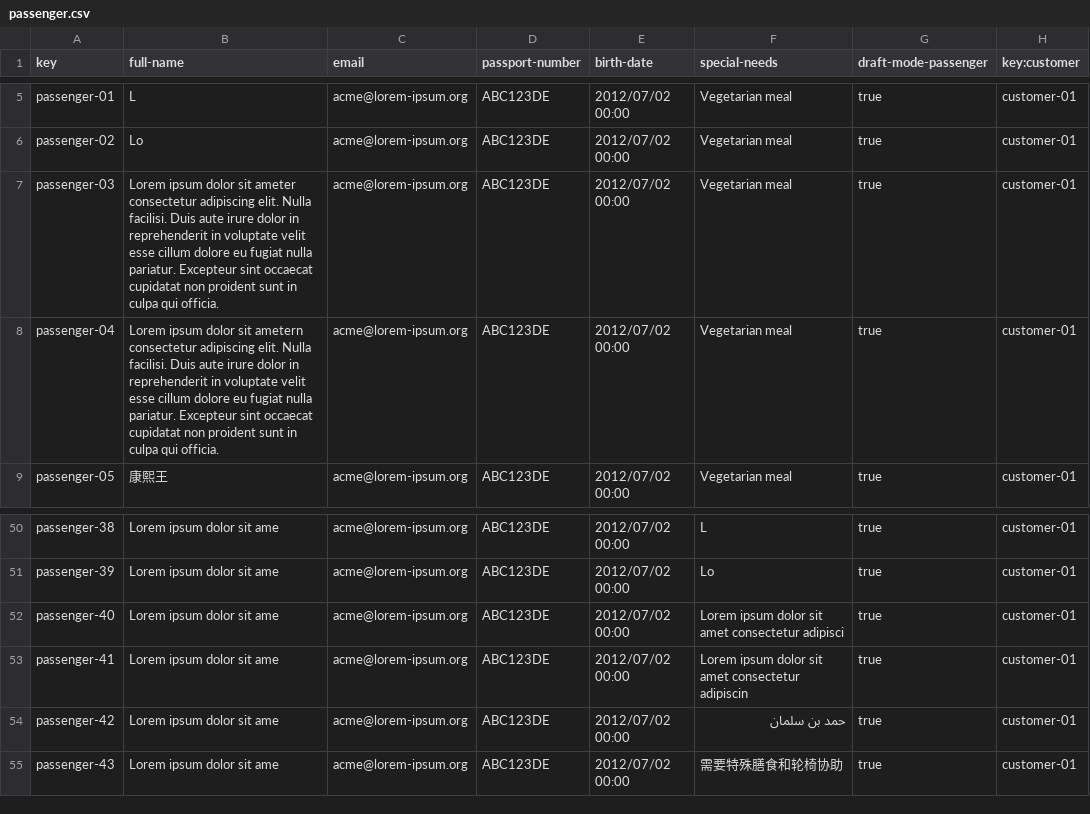
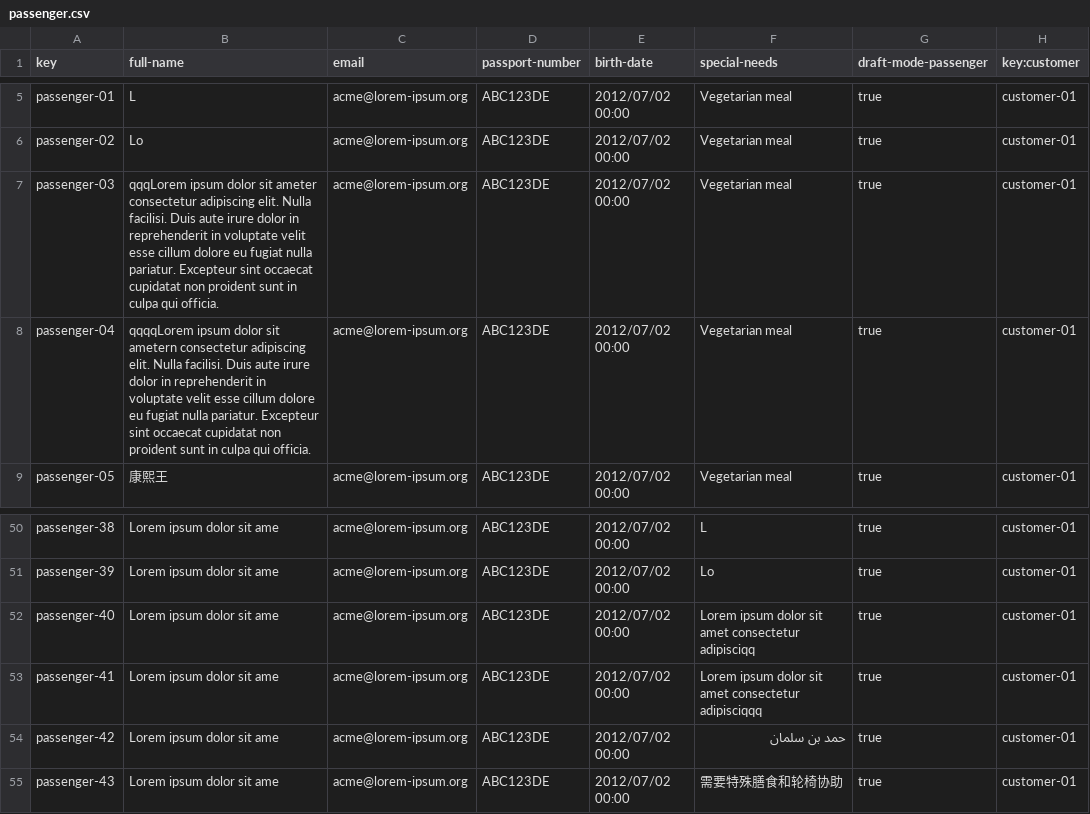
Before and after one commit to pabniecor/Acme-ANS-C3, a CSV file: src/main/resources/WEB-INF/data/sample/passenger.csv, drawn as a sheet; only a part is shown, gaps mark what is left out.

```diff
--- a/src/main/resources/WEB-INF/data/sample/passenger.csv
+++ b/src/main/resources/WEB-INF/data/sample/passenger.csv
@@ -6,4 +6,4 @@ passenger-01,L,acme@lorem-ipsum.org,ABC123DE,2012/07/02 00:00,Vegetarian meal,tr
 passenger-02,Lo,acme@lorem-ipsum.org,ABC123DE,2012/07/02 00:00,Vegetarian meal,true,customer-01
-passenger-03,Lorem ipsum dolor sit ameter consectetur adipiscing elit. Nulla facilisi. Duis aute irure dolor in reprehenderit in voluptate velit esse cillum dolore eu fugiat nulla pariatur. Excepteur sint occaecat cupidatat non proident sunt in culpa qui officia.,acme@lorem-ipsum.org,ABC123DE,2012/07/02 00:00,Vegetarian meal,true,customer-01
-passenger-04,Lorem ipsum dolor sit ametern consectetur adipiscing elit. Nulla facilisi. Duis aute irure dolor in reprehenderit in voluptate velit esse cillum dolore eu fugiat nulla pariatur. Excepteur sint occaecat cupidatat non proident sunt in culpa qui officia.,acme@lorem-ipsum.org,ABC123DE,2012/07/02 00:00,Vegetarian meal,true,customer-01
+passenger-03,qqqLorem ipsum dolor sit ameter consectetur adipiscing elit. Nulla facilisi. Duis aute irure dolor in reprehenderit in voluptate velit esse cillum dolore eu fugiat nulla pariatur. Excepteur sint occaecat cupidatat non proident sunt in culpa qui officia.,acme@lorem-ipsum.org,ABC123DE,2012/07/02 00:00,Vegetarian meal,true,customer-01
+passenger-04,qqqqLorem ipsum dolor sit ametern consectetur adipiscing elit. Nulla facilisi. Duis aute irure dolor in reprehenderit in voluptate velit esse cillum dolore eu fugiat nulla pariatur. Excepteur sint occaecat cupidatat non proident sunt in culpa qui officia.,acme@lorem-ipsum.org,ABC123DE,2012/07/02 00:00,Vegetarian meal,true,customer-01
 passenger-05,康熙王,acme@lorem-ipsum.org,ABC123DE,2012/07/02 00:00,Vegetarian meal,true,customer-01
@@ -51,4 +51,4 @@ passenger-38,Lorem ipsum dolor sit ame,acme@lorem-ipsum.org,ABC123DE,2012/07/02
 passenger-39,Lorem ipsum dolor sit ame,acme@lorem-ipsum.org,ABC123DE,2012/07/02 00:00,Lo,true,customer-01
-passenger-40,Lorem ipsum dolor sit ame,acme@lorem-ipsum.org,ABC123DE,2012/07/02 00:00,Lorem ipsum dolor sit amet consectetur adipisci,true,customer-01
-passenger-41,Lorem ipsum dolor sit ame,acme@lorem-ipsum.org,ABC123DE,2012/07/02 00:00,Lorem ipsum dolor sit amet consectetur adipiscin,true,customer-01
+passenger-40,Lorem ipsum dolor sit ame,acme@lorem-ipsum.org,ABC123DE,2012/07/02 00:00,Lorem ipsum dolor sit amet consectetur adipisciqq,true,customer-01
+passenger-41,Lorem ipsum dolor sit ame,acme@lorem-ipsum.org,ABC123DE,2012/07/02 00:00,Lorem ipsum dolor sit amet consectetur adipisciqqq,true,customer-01
 passenger-42,Lorem ipsum dolor sit ame,acme@lorem-ipsum.org,ABC123DE,2012/07/02 00:00,حمد بن سلمان,true,customer-01
```
